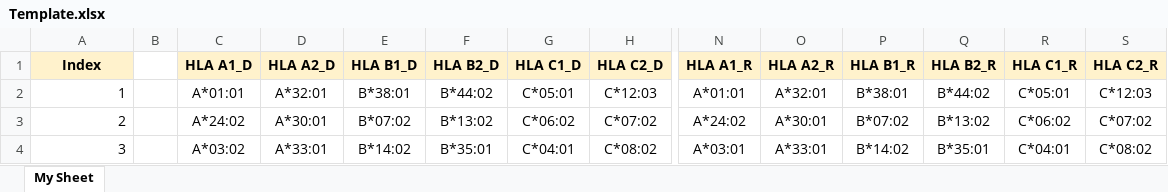
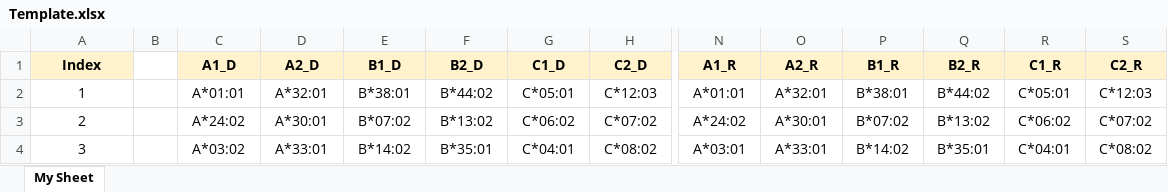
Before and after one commit to MICS-Lab/pelc, an Excel workbook: Template.xlsx, sheet My Sheet, drawn as a sheet; only a part is shown, gaps mark what is left out; values as stored, in another font and other column widths than the file's, no borders; the diff names each change by its address in the sheet, - before the commit and + after, or states it on an @@ line.

Commit message:
Better Template.xlsx file
Signed-off-by: JasonMendoza2008 <lhotteromain@gmail.com>

```diff
--- a/Template.xlsx (sheet My Sheet)
+++ b/Template.xlsx (sheet My Sheet)
-C1: HLA A1_D
+C1: A1_D
-D1: HLA A2_D
+D1: A2_D
-E1: HLA B1_D
+E1: B1_D
-F1: HLA B2_D
+F1: B2_D
-G1: HLA C1_D
+G1: C1_D
-H1: HLA C2_D
+H1: C2_D
-N1: HLA A1_R
+N1: A1_R
-O1: HLA A2_R
+O1: A2_R
-P1: HLA B1_R
+P1: B1_R
-Q1: HLA B2_R
+Q1: B2_R
-R1: HLA C1_R
+R1: C1_R
-S1: HLA C2_R
+S1: C2_R
-A2:A4 alignment: right
+A2:A4 alignment: center
```
